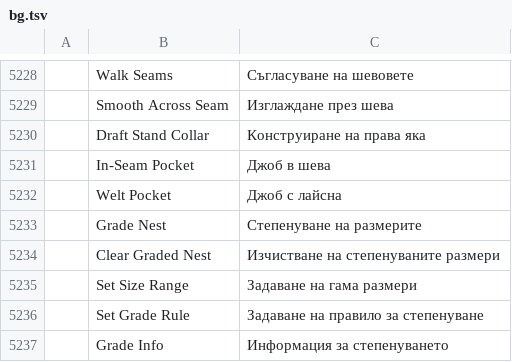
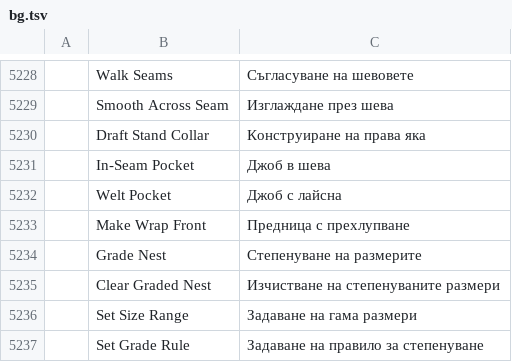
Before and after one commit to SiteSentrix/patternfoundry, a TSV file: crates/ui-egui/src/i18n/bg.tsv, drawn as a sheet; only a part is shown, gaps mark what is left out; the shorter side is filled out with more unchanged rows; the diff names each change by its address in the sheet, - before the commit and + after, or states it on an @@ line.

```diff
--- a/crates/ui-egui/src/i18n/bg.tsv
+++ b/crates/ui-egui/src/i18n/bg.tsv
+row 5233:  | Make Wrap Front | Предница с прехлупване
```
Also changed, not shown: crates/ui-egui/src/i18n/el.tsv, crates/ui-egui/src/i18n/ka.tsv, 26 other files.
